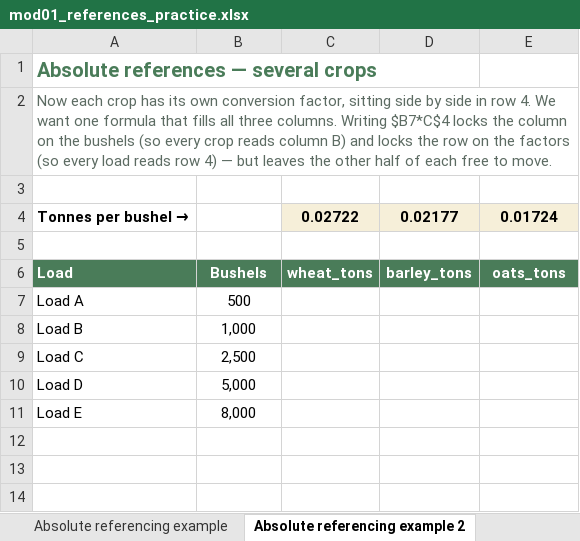
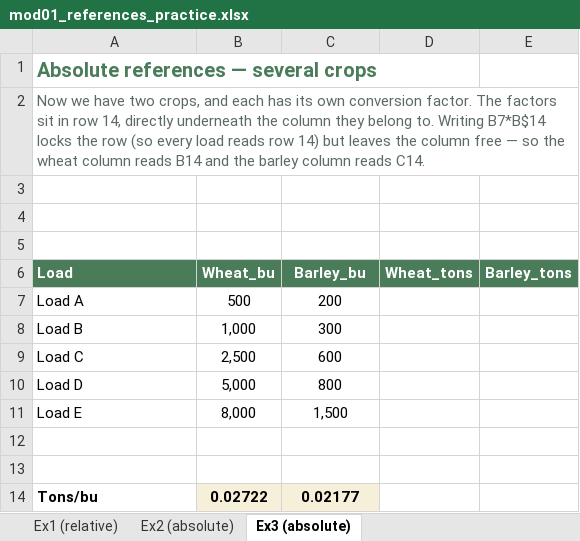
Before and after one commit to peterJslade/arec261-textbook, an Excel workbook: textbook_examples/mod01_references_practice.xlsx, sheet Ex3 (absolute), drawn as a sheet; values as stored, in another font and other column widths than the file's, no borders; removed rows and columns are numbered as before the commit, all else as after; the diff names each change by its address in the sheet, - before the commit and + after, or states it on an @@ line.

```diff
--- a/textbook_examples/mod01_references_practice.xlsx (sheet Ex3 (absolute))
+++ b/textbook_examples/mod01_references_practice.xlsx (sheet Ex3 (absolute))
-sheet tab: Absolute referencing example
+sheet tab: Ex2 (absolute)
-sheet tab: Absolute referencing example 2
+sheet tab: Ex3 (absolute)
-A2 (Load): Now each crop has its own conversion factor, sitting side by side in row 4. We want one formula that fills all three columns. Writing $B7*C$4 locks the column on the bushels (so every crop reads column B) and locks the row on the factors (so every load reads row 4) — but leaves the other half of each free to move.
+A2 (Load): Now we have two crops, and each has its own conversion factor. The factors sit in row 14, directly underneath the column they belong to. Writing B7*B$14 locks the row (so every load reads row 14) but leaves the column free — so the wheat column reads B14 and the barley column reads C14.
-row 4: Tonnes per bushel → |  | 0.02722 | 0.02177 | 0.01724
+row 5: (empty)
-B6: Bushels
+B6: Wheat_bu
-C6: wheat_tons
+C6: Barley_bu
-D6: barley_tons
+D6: Wheat_tons
-E6: oats_tons
+E6: Barley_tons
-C7 (Barley_bu): (empty)
+C7 (Barley_bu): 200
-C8 (Barley_bu): (empty)
+C8 (Barley_bu): 300
-C9 (Barley_bu): (empty)
+C9 (Barley_bu): 600
-C10 (Barley_bu): (empty)
+C10 (Barley_bu): 800
-C11 (Barley_bu): (empty)
+C11 (Barley_bu): 1,500
+row 12: (empty)
+row 13: (empty)
+row 14: Tons/bu | 0.02722 | 0.02177
```
Also changed, not shown: other sheet tabs, textbook_examples/mod01_cell_formatting_practice.xlsx, textbook_examples/mod01_references.xlsx, 7 other files.
